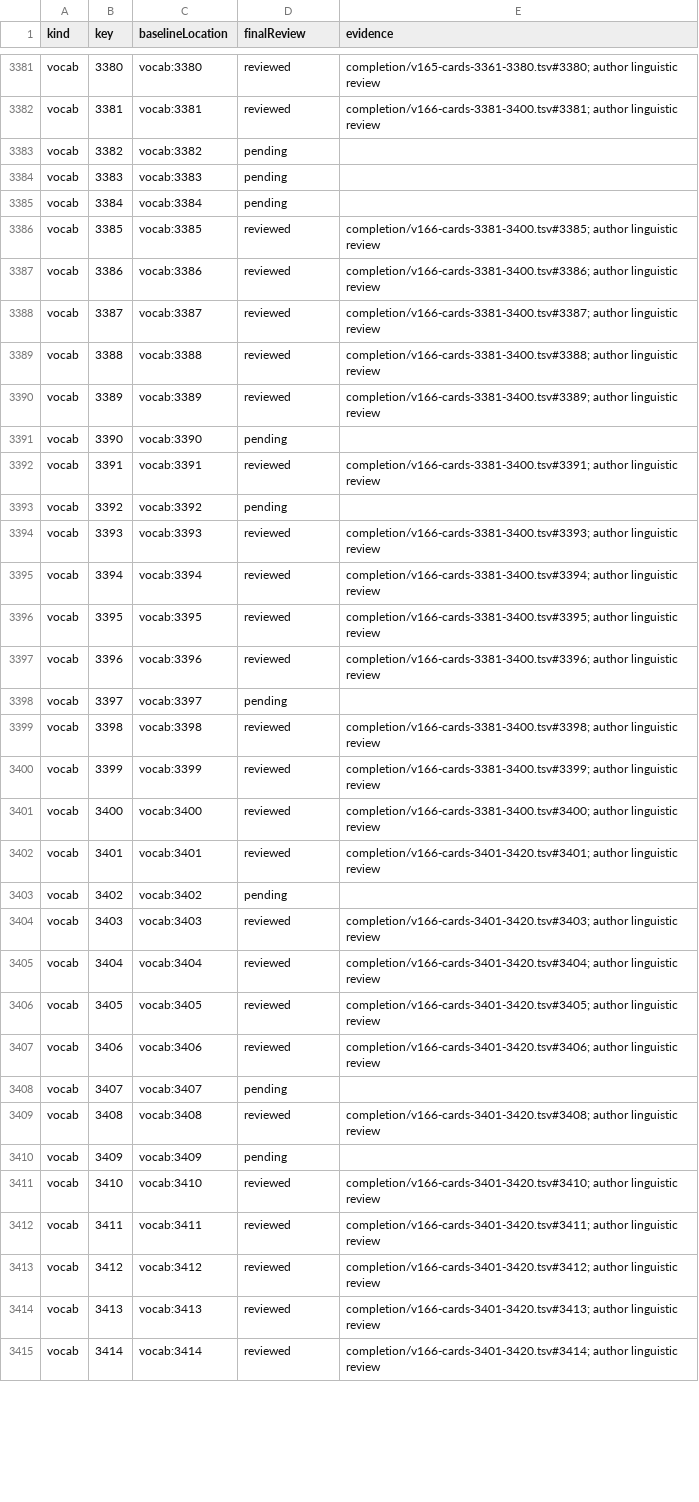
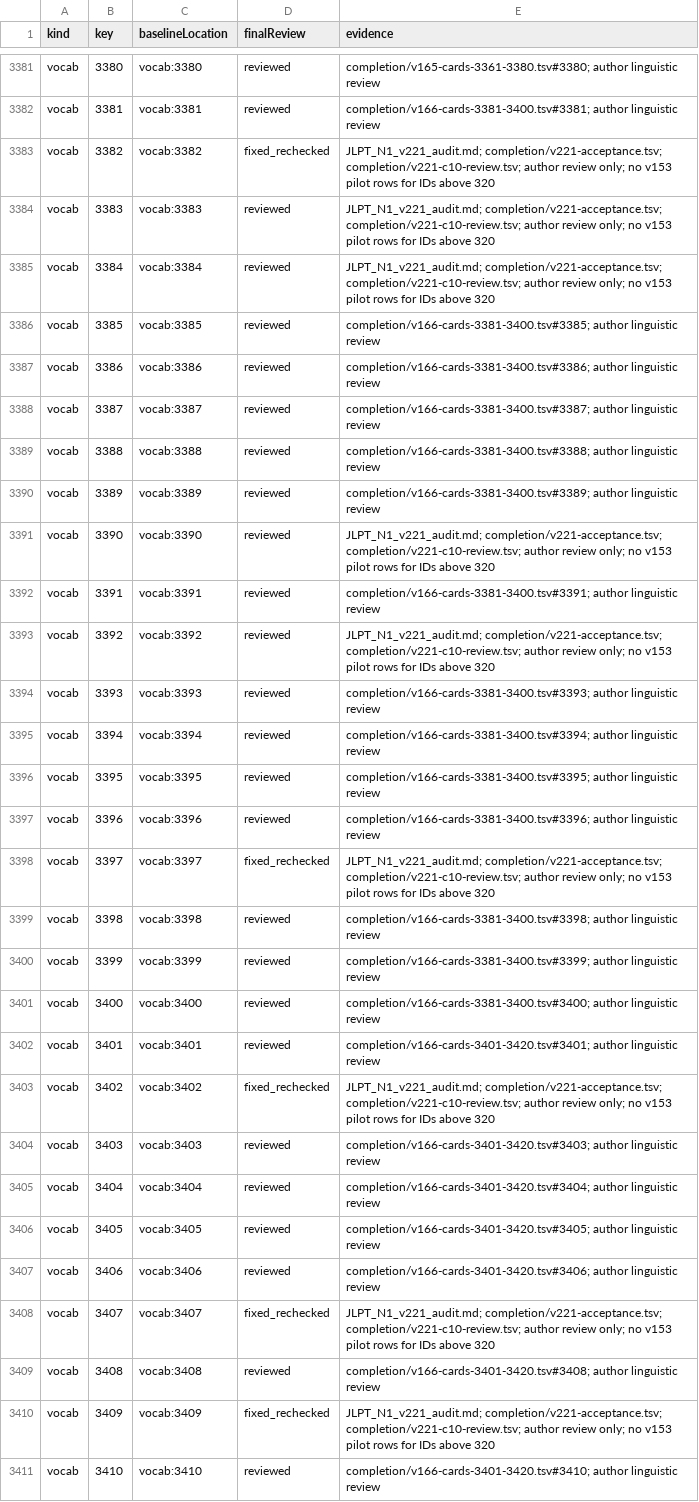
Before and after one commit to tereshchenkopavlo-gif/JLPT-N1, a CSV file: completion/review-register.csv, drawn as a sheet; only a part is shown, gaps mark what is left out; the shorter side is filled out with more unchanged rows; the diff covers the shown part only.

Commit message:
Publish JLPT N1 v221 full HTML and verified audit evidence

```diff
--- a/completion/review-register.csv
+++ b/completion/review-register.csv
@@ -3382,5 +3382,5 @@ vocab,3380,vocab:3380,reviewed,completion/v165-cards-3361-3380.tsv#3380; author
 vocab,3381,vocab:3381,reviewed,completion/v166-cards-3381-3400.tsv#3381; author linguistic review
-vocab,3382,vocab:3382,pending,
-vocab,3383,vocab:3383,pending,
-vocab,3384,vocab:3384,pending,
+vocab,3382,vocab:3382,fixed_rechecked,JLPT_N1_v221_audit.md; completion/v221-acceptance.tsv; completion/v221-c10-review.tsv; author review only; no v153 pilot rows for IDs above 320
+vocab,3383,vocab:3383,reviewed,JLPT_N1_v221_audit.md; completion/v221-acceptance.tsv; completion/v221-c10-review.tsv; author review only; no v153 pilot rows for IDs above 320
+vocab,3384,vocab:3384,reviewed,JLPT_N1_v221_audit.md; completion/v221-acceptance.tsv; completion/v221-c10-review.tsv; author review only; no v153 pilot rows for IDs above 320
 vocab,3385,vocab:3385,reviewed,completion/v166-cards-3381-3400.tsv#3385; author linguistic review
@@ -3390,5 +3390,5 @@ vocab,3388,vocab:3388,reviewed,completion/v166-cards-3381-3400.tsv#3388; author
 vocab,3389,vocab:3389,reviewed,completion/v166-cards-3381-3400.tsv#3389; author linguistic review
-vocab,3390,vocab:3390,pending,
+vocab,3390,vocab:3390,reviewed,JLPT_N1_v221_audit.md; completion/v221-acceptance.tsv; completion/v221-c10-review.tsv; author review only; no v153 pilot rows for IDs above 320
 vocab,3391,vocab:3391,reviewed,completion/v166-cards-3381-3400.tsv#3391; author linguistic review
-vocab,3392,vocab:3392,pending,
+vocab,3392,vocab:3392,reviewed,JLPT_N1_v221_audit.md; completion/v221-acceptance.tsv; completion/v221-c10-review.tsv; author review only; no v153 pilot rows for IDs above 320
 vocab,3393,vocab:3393,reviewed,completion/v166-cards-3381-3400.tsv#3393; author linguistic review
@@ -3397,3 +3397,3 @@ vocab,3395,vocab:3395,reviewed,completion/v166-cards-3381-3400.tsv#3395; author
 vocab,3396,vocab:3396,reviewed,completion/v166-cards-3381-3400.tsv#3396; author linguistic review
-vocab,3397,vocab:3397,pending,
+vocab,3397,vocab:3397,fixed_rechecked,JLPT_N1_v221_audit.md; completion/v221-acceptance.tsv; completion/v221-c10-review.tsv; author review only; no v153 pilot rows for IDs above 320
 vocab,3398,vocab:3398,reviewed,completion/v166-cards-3381-3400.tsv#3398; author linguistic review
@@ -3402,3 +3402,3 @@ vocab,3400,vocab:3400,reviewed,completion/v166-cards-3381-3400.tsv#3400; author
 vocab,3401,vocab:3401,reviewed,completion/v166-cards-3401-3420.tsv#3401; author linguistic review
-vocab,3402,vocab:3402,pending,
+vocab,3402,vocab:3402,fixed_rechecked,JLPT_N1_v221_audit.md; completion/v221-acceptance.tsv; completion/v221-c10-review.tsv; author review only; no v153 pilot rows for IDs above 320
 vocab,3403,vocab:3403,reviewed,completion/v166-cards-3401-3420.tsv#3403; author linguistic review
@@ -3407,5 +3407,5 @@ vocab,3405,vocab:3405,reviewed,completion/v166-cards-3401-3420.tsv#3405; author
 vocab,3406,vocab:3406,reviewed,completion/v166-cards-3401-3420.tsv#3406; author linguistic review
-vocab,3407,vocab:3407,pending,
+vocab,3407,vocab:3407,fixed_rechecked,JLPT_N1_v221_audit.md; completion/v221-acceptance.tsv; completion/v221-c10-review.tsv; author review only; no v153 pilot rows for IDs above 320
 vocab,3408,vocab:3408,reviewed,completion/v166-cards-3401-3420.tsv#3408; author linguistic review
-vocab,3409,vocab:3409,pending,
+vocab,3409,vocab:3409,fixed_rechecked,JLPT_N1_v221_audit.md; completion/v221-acceptance.tsv; completion/v221-c10-review.tsv; author review only; no v153 pilot rows for IDs above 320
 vocab,3410,vocab:3410,reviewed,completion/v166-cards-3401-3420.tsv#3410; author linguistic review
```
Also changed, not shown: 16 edited cells elsewhere in this file, 19 other files.
